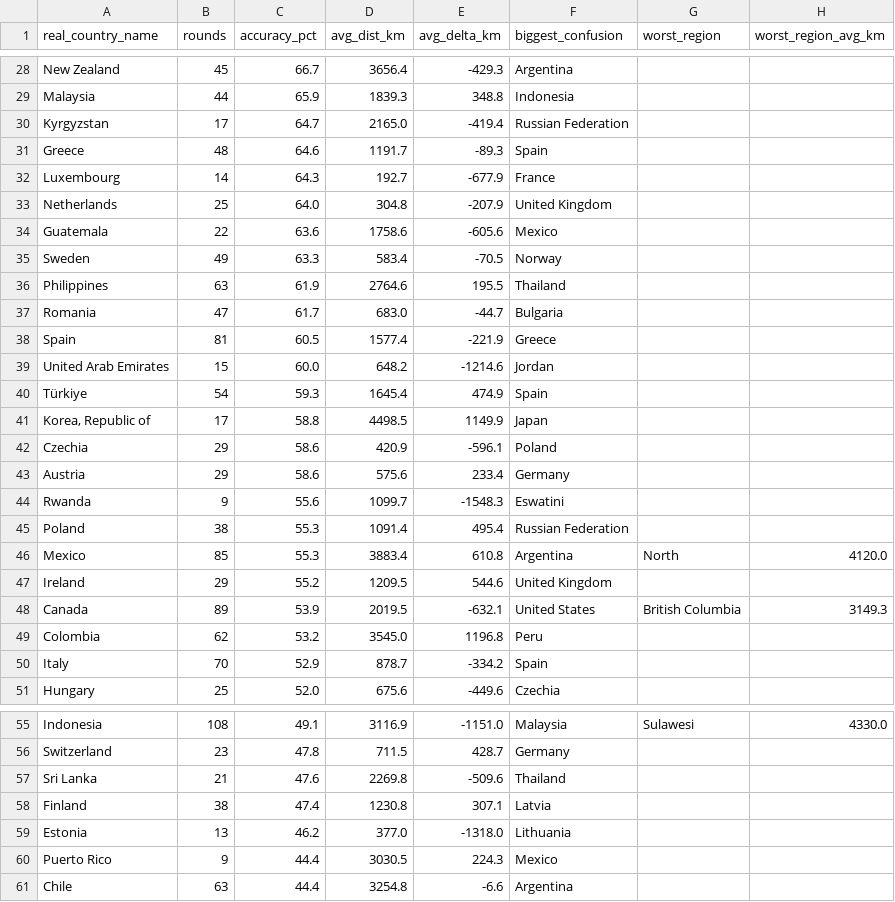
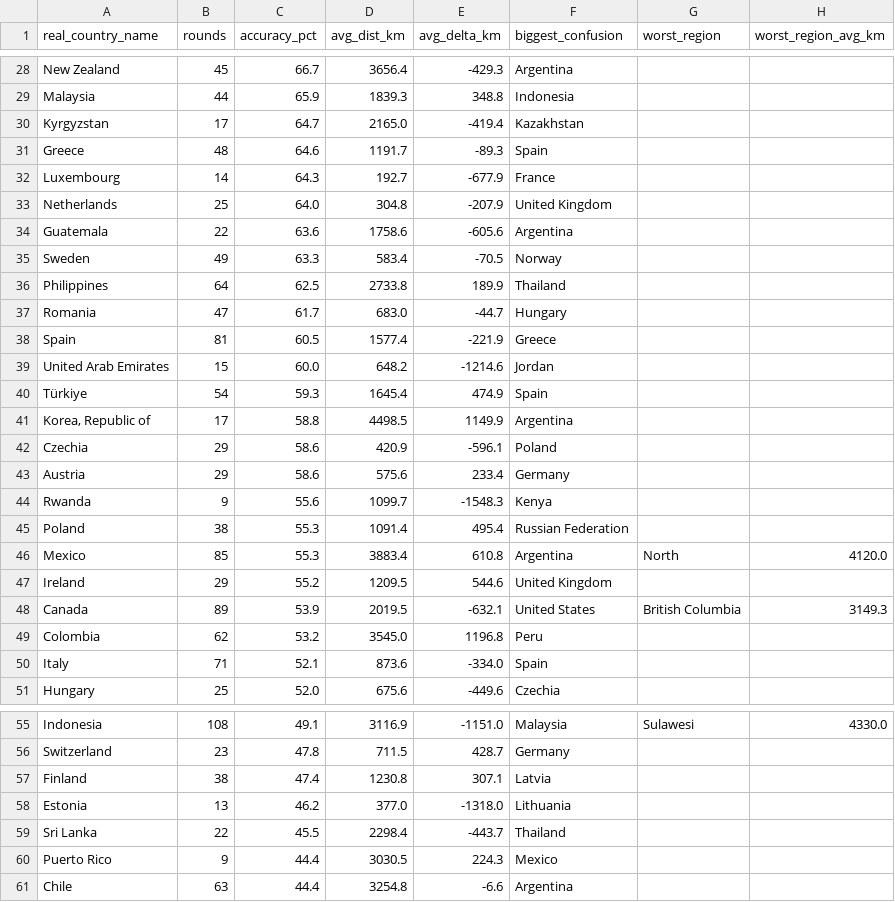
Before and after one commit to pedrosalgado22/Live_Geoguessr_Dashboard, a CSV file: country_summary.csv, drawn as a sheet; only a part is shown, gaps mark what is left out; the diff covers the shown part only.

```diff
--- a/country_summary.csv
+++ b/country_summary.csv
@@ -29,3 +29,3 @@ New Zealand,45,66.7,3656.4,-429.3,Argentina,,
 Malaysia,44,65.9,1839.3,348.8,Indonesia,,
-Kyrgyzstan,17,64.7,2165.0,-419.4,Russian Federation,,
+Kyrgyzstan,17,64.7,2165.0,-419.4,Kazakhstan,,
 Greece,48,64.6,1191.7,-89.3,Spain,,
@@ -33,6 +33,6 @@ Luxembourg,14,64.3,192.7,-677.9,France,,
 Netherlands,25,64.0,304.8,-207.9,United Kingdom,,
-Guatemala,22,63.6,1758.6,-605.6,Mexico,,
+Guatemala,22,63.6,1758.6,-605.6,Argentina,,
 Sweden,49,63.3,583.4,-70.5,Norway,,
-Philippines,63,61.9,2764.6,195.5,Thailand,,
-Romania,47,61.7,683.0,-44.7,Bulgaria,,
+Philippines,64,62.5,2733.8,189.9,Thailand,,
+Romania,47,61.7,683.0,-44.7,Hungary,,
 Spain,81,60.5,1577.4,-221.9,Greece,,
@@ -40,6 +40,6 @@ United Arab Emirates,15,60.0,648.2,-1214.6,Jordan,,
 Türkiye,54,59.3,1645.4,474.9,Spain,,
-"Korea, Republic of",17,58.8,4498.5,1149.9,Japan,,
+"Korea, Republic of",17,58.8,4498.5,1149.9,Argentina,,
 Czechia,29,58.6,420.9,-596.1,Poland,,
 Austria,29,58.6,575.6,233.4,Germany,,
-Rwanda,9,55.6,1099.7,-1548.3,Eswatini,,
+Rwanda,9,55.6,1099.7,-1548.3,Kenya,,
 Poland,38,55.3,1091.4,495.4,Russian Federation,,
@@ -49,3 +49,3 @@ Canada,89,53.9,2019.5,-632.1,United States,British Columbia,3149.3
 Colombia,62,53.2,3545.0,1196.8,Peru,,
-Italy,70,52.9,878.7,-334.2,Spain,,
+Italy,71,52.1,873.6,-334.0,Spain,,
 Hungary,25,52.0,675.6,-449.6,Czechia,,
@@ -56,5 +56,5 @@ Indonesia,108,49.1,3116.9,-1151.0,Malaysia,Sulawesi,4330.0
 Switzerland,23,47.8,711.5,428.7,Germany,,
-Sri Lanka,21,47.6,2269.8,-509.6,Thailand,,
 Finland,38,47.4,1230.8,307.1,Latvia,,
 Estonia,13,46.2,377.0,-1318.0,Lithuania,,
+Sri Lanka,22,45.5,2298.4,-443.7,Thailand,,
 Puerto Rico,9,44.4,3030.5,224.3,Mexico,,
```
Also changed, not shown: 26 edited cells elsewhere in this file, country_training_ranking.csv, games.csv, 1 other file.
